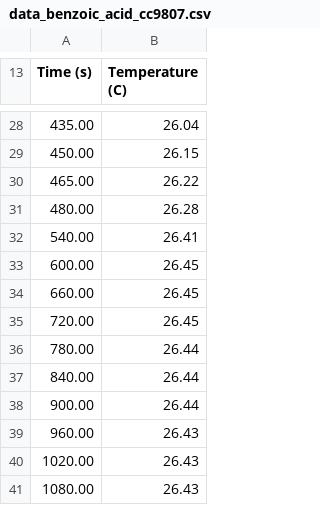
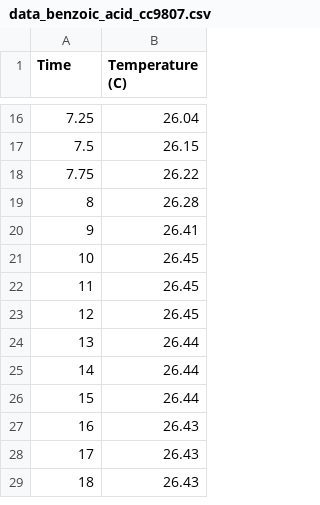
Before and after one commit to ManKing142/Bomb-Calorimetry, a CSV file: data_benzoic_acid_cc9807.csv, drawn as a sheet; only a part is shown, gaps mark what is left out; addresses are those after the commit; the diff covers the shown part only; the diff names each change by its address in the sheet, - before the commit and + after, or states it on an @@ line.

```diff
--- a/data_benzoic_acid_cc9807.csv
+++ b/data_benzoic_acid_cc9807.csv
-A1: Time (s)
+A1: Time
-A16 (Time): 435.00
+A16 (Time): 7.25
-A17 (Time): 450.00
+A17 (Time): 7.5
-A18 (Time): 465.00
+A18 (Time): 7.75
-A19 (Time): 480.00
+A19 (Time): 8
-A20 (Time): 540.00
+A20 (Time): 9
-A21 (Time): 600.00
+A21 (Time): 10
-A22 (Time): 660.00
+A22 (Time): 11
-A23 (Time): 720.00
+A23 (Time): 12
-A24 (Time): 780.00
+A24 (Time): 13
-A25 (Time): 840.00
+A25 (Time): 14
-A26 (Time): 900.00
+A26 (Time): 15
-A27 (Time): 960.00
+A27 (Time): 16
-A28 (Time): 1020.00
+A28 (Time): 17
-A29 (Time): 1080.00
+A29 (Time): 18
```
Also changed, not shown: 12 removed rows and 13 edited cells elsewhere in this file.
